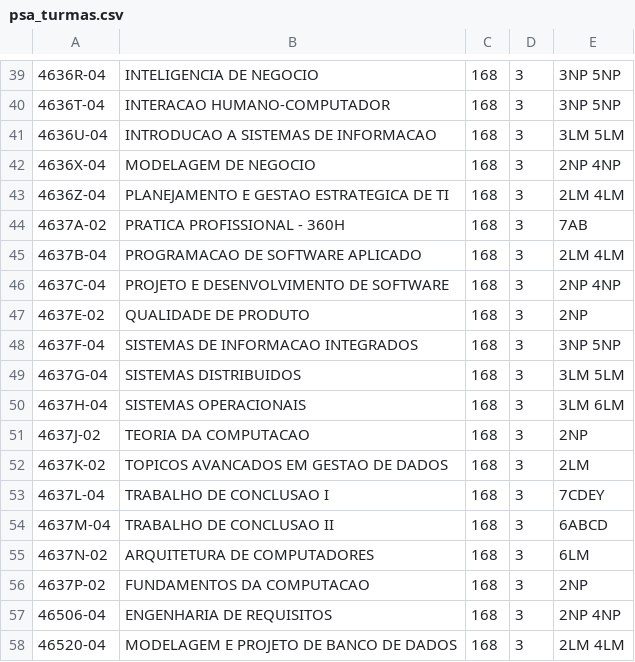
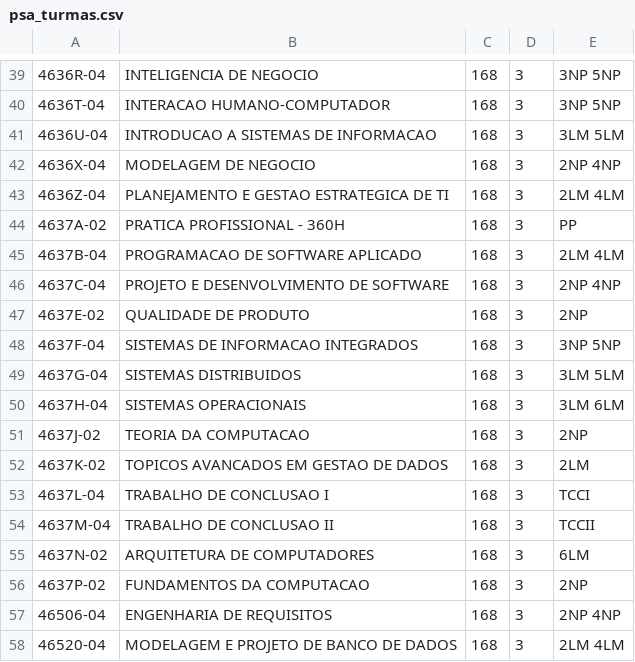
Before and after one commit to lukzfreitas/sistema_matricula_psa, a CSV file: data/psa_turmas.csv, drawn as a sheet; only a part is shown, gaps mark what is left out.

```diff
--- a/data/psa_turmas.csv
+++ b/data/psa_turmas.csv
@@ -43,3 +43,3 @@
 4636Z-04,PLANEJAMENTO E GESTAO ESTRATEGICA DE TI,168,3,2LM 4LM
-4637A-02,PRATICA PROFISSIONAL - 360H,168,3,7AB
+4637A-02,PRATICA PROFISSIONAL - 360H,168,3,PP
 4637B-04,PROGRAMACAO DE SOFTWARE APLICADO,168,3,2LM 4LM
@@ -52,4 +52,4 @@
 4637K-02,TOPICOS AVANCADOS EM GESTAO DE DADOS,168,3,2LM
-4637L-04,TRABALHO DE CONCLUSAO I,168,3,7CDEY
-4637M-04,TRABALHO DE CONCLUSAO II,168,3,6ABCD
+4637L-04,TRABALHO DE CONCLUSAO I,168,3,TCCI
+4637M-04,TRABALHO DE CONCLUSAO II,168,3,TCCII
 4637N-02,ARQUITETURA DE COMPUTADORES,168,3,6LM
```
Also changed, not shown: 3 other files.
